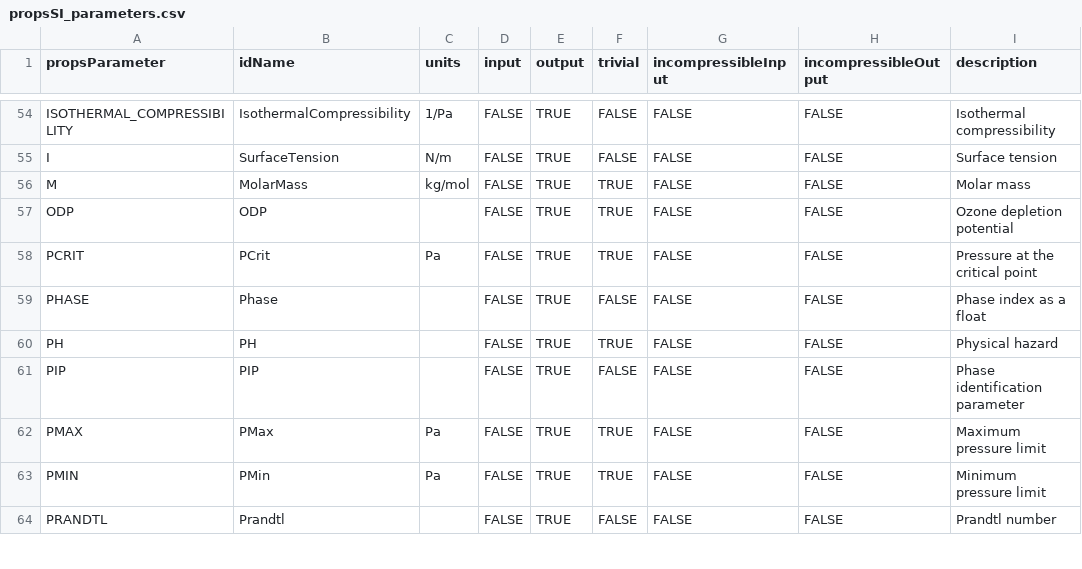
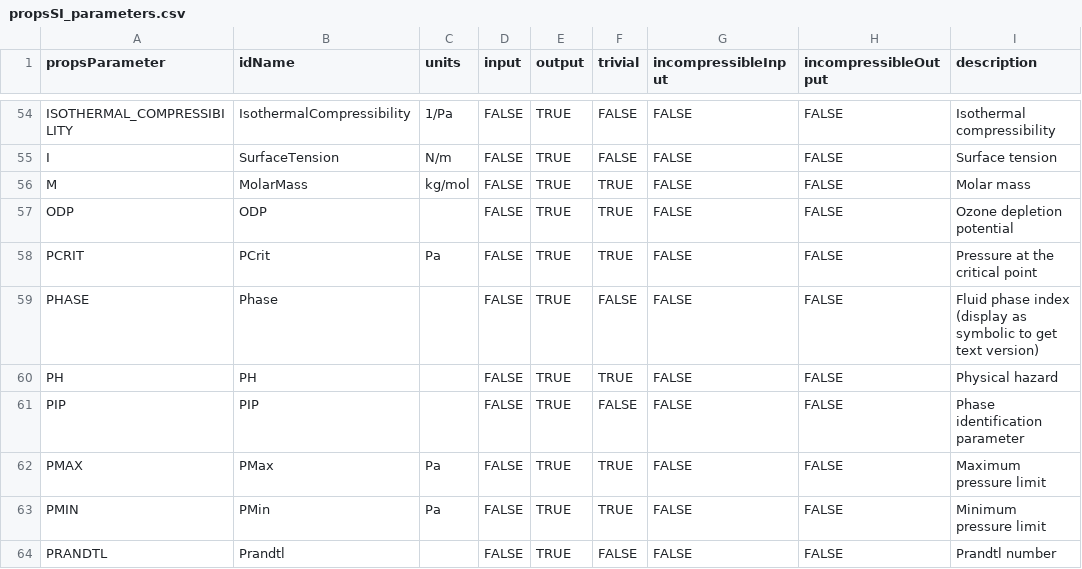
Before and after one commit to mgreminger/EngineeringPaper.xyz, a CSV file: notebooks/propsSI_parameters.csv, drawn as a sheet; only a part is shown, gaps mark what is left out.

Commit message:
feat: Implement PhaseSI functionality

```diff
--- a/notebooks/propsSI_parameters.csv
+++ b/notebooks/propsSI_parameters.csv
@@ -58,3 +58,3 @@ ODP,ODP,,FALSE,TRUE,TRUE,FALSE,FALSE,Ozone depletion potential
 PCRIT,PCrit,Pa,FALSE,TRUE,TRUE,FALSE,FALSE,Pressure at the critical point
-PHASE,Phase,,FALSE,TRUE,FALSE,FALSE,FALSE,Phase index as a float
+PHASE,Phase,,FALSE,TRUE,FALSE,FALSE,FALSE,Fluid phase index (display as symbolic to get text version)
 PH,PH,,FALSE,TRUE,TRUE,FALSE,FALSE,Physical hazard
```
Also changed, not shown: 2 other files.
